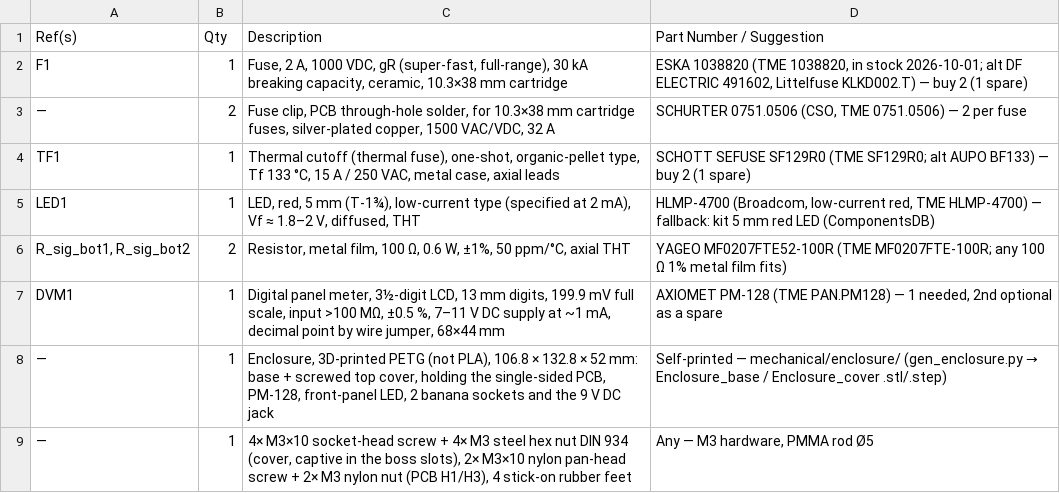
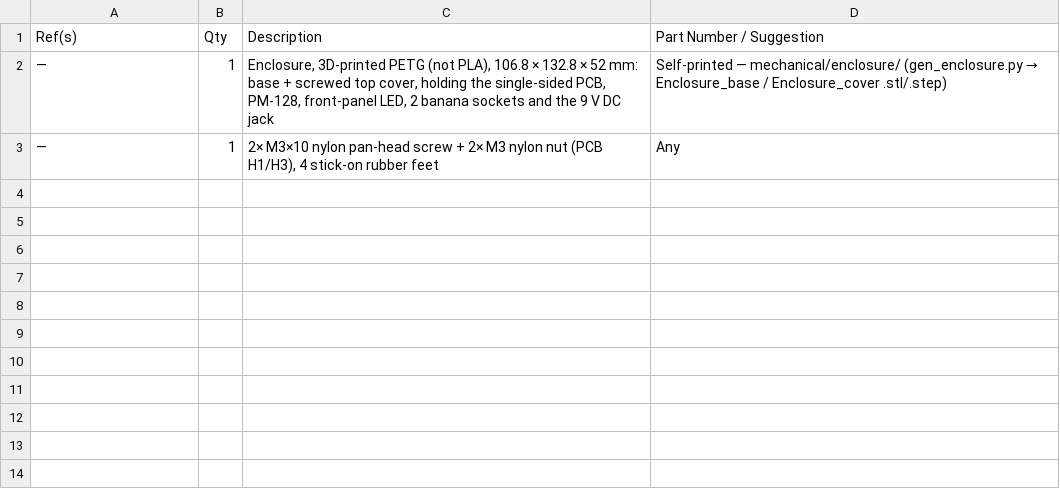
Before and after one commit to CatalinSerafimescu/CapacitorDischarger, a CSV file: TO_BUY_list.csv, drawn as a sheet.

```diff
--- a/TO_BUY_list.csv
+++ b/TO_BUY_list.csv
@@ -1,9 +1,3 @@
 Ref(s),Qty,Description,Part Number / Suggestion
-F1,1,"Fuse, 2 A, 1000 VDC, gR (super-fast, full-range), 30 kA breaking capacity, ceramic, 10.3×38 mm cartridge","ESKA 1038820  (TME 1038820, in stock 2026-10-01; alt DF ELECTRIC 491602, Littelfuse KLKD002.T) — buy 2 (1 spare)"
-—,2,"Fuse clip, PCB through-hole solder, for 10.3×38 mm cartridge fuses, silver-plated copper, 1500 VAC/VDC, 32 A","SCHURTER 0751.0506  (CSO, TME 0751.0506) — 2 per fuse"
-TF1,1,"Thermal cutoff (thermal fuse), one-shot, organic-pellet type, Tf 133 °C, 15 A / 250 VAC, metal case, axial leads",SCHOTT SEFUSE SF129R0  (TME SF129R0; alt AUPO BF133) — buy 2 (1 spare)
-LED1,1,"LED, red, 5 mm (T-1¾), low-current type (specified at 2 mA), Vf ≈ 1.8–2 V, diffused, THT","HLMP-4700  (Broadcom, low-current red, TME HLMP-4700)  — fallback: kit 5 mm red LED (ComponentsDB)"
-"R_sig_bot1, R_sig_bot2",2,"Resistor, metal film, 100 Ω, 0.6 W, ±1%, 50 ppm/°C, axial THT",YAGEO MF0207FTE52-100R  (TME MF0207FTE-100R; any 100 Ω 1% metal film fits)
-DVM1,1,"Digital panel meter, 3½-digit LCD, 13 mm digits, 199.9 mV full scale, input >100 MΩ, ±0.5 %, 7–11 V DC supply at ~1 mA, decimal point by wire jumper, 68×44 mm","AXIOMET PM-128  (TME PAN.PM128) — 1 needed, 2nd optional as a spare"
 —,1,"Enclosure, 3D-printed PETG (not PLA), 106.8 × 132.8 × 52 mm: base + screwed top cover, holding the single-sided PCB, PM-128, front-panel LED, 2 banana sockets and the 9 V DC jack",Self-printed — mechanical/enclosure/ (gen_enclosure.py → Enclosure_base / Enclosure_cover .stl/.step)
-—,1,"4× M3×10 socket-head screw + 4× M3 steel hex nut DIN 934 (cover, captive in the boss slots), 2× M3×10 nylon pan-head screw + 2× M3 nylon nut (PCB H1/H3), 4 stick-on rubber feet","Any — M3 hardware, PMMA rod Ø5"
+—,1,"2× M3×10 nylon pan-head screw + 2× M3 nylon nut (PCB H1/H3), 4 stick-on rubber feet",Any
```
Also changed, not shown: 6 other files.
